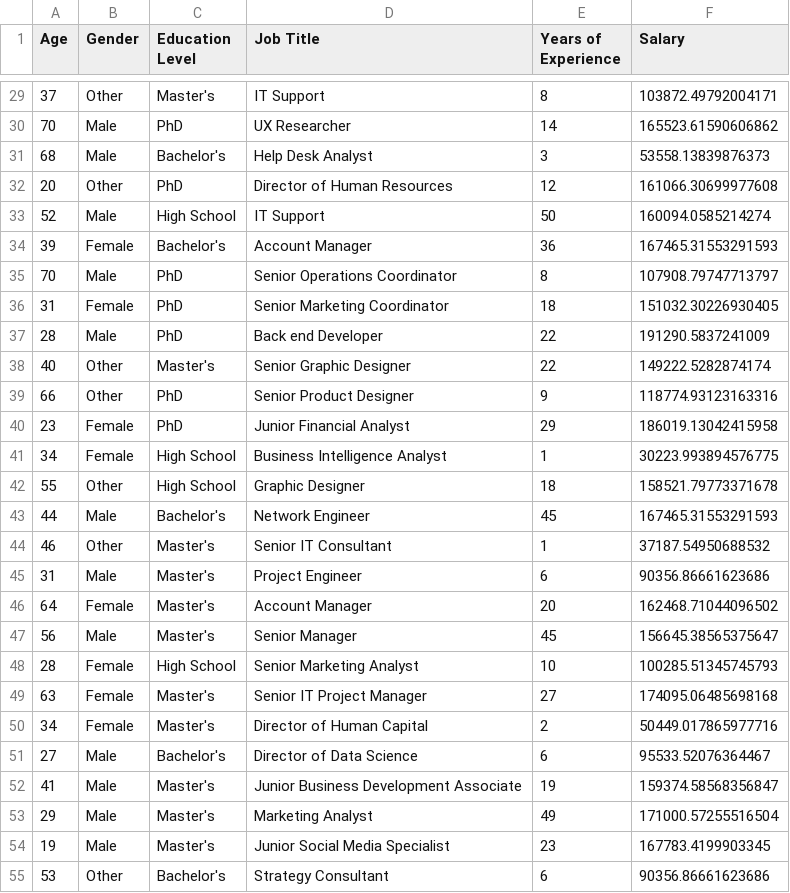
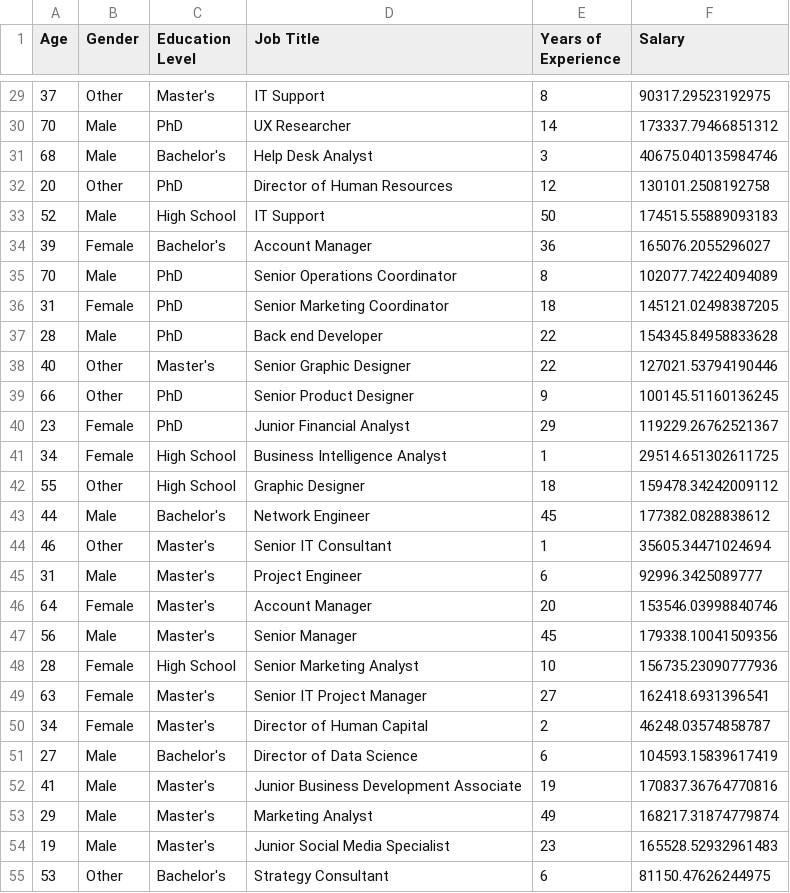
Before and after one commit to RunningFrogs/Bias-demonstration, a CSV file: models/ethical/datasets/prognosed_data/prognosed_data.csv, drawn as a sheet; only a part is shown, gaps mark what is left out; the diff covers the shown part only.

```diff
--- a/models/ethical/datasets/prognosed_data/prognosed_data.csv
+++ b/models/ethical/datasets/prognosed_data/prognosed_data.csv
@@ -29,27 +29,27 @@ Age,Gender,Education Level,Job Title,Years of Experience,Salary
-37,Other,Master's,IT Support,8,103872.49792004171
-70,Male,PhD,UX Researcher,14,165523.61590606862
-68,Male,Bachelor's,Help Desk Analyst,3,53558.13839876373
-20,Other,PhD,Director of Human Resources,12,161066.30699977608
-52,Male,High School,IT Support,50,160094.0585214274
-39,Female,Bachelor's,Account Manager,36,167465.31553291593
-70,Male,PhD,Senior Operations Coordinator,8,107908.79747713797
-31,Female,PhD,Senior Marketing Coordinator,18,151032.30226930405
-28,Male,PhD,Back end Developer,22,191290.5837241009
-40,Other,Master's,Senior Graphic Designer,22,149222.5282874174
-66,Other,PhD,Senior Product Designer,9,118774.93123163316
-23,Female,PhD,Junior Financial Analyst,29,186019.13042415958
-34,Female,High School,Business Intelligence Analyst,1,30223.993894576775
-55,Other,High School,Graphic Designer,18,158521.79773371678
-44,Male,Bachelor's,Network Engineer,45,167465.31553291593
-46,Other,Master's,Senior IT Consultant,1,37187.54950688532
-31,Male,Master's,Project Engineer,6,90356.86661623686
-64,Female,Master's,Account Manager,20,162468.71044096502
-56,Male,Master's,Senior Manager,45,156645.38565375647
-28,Female,High School,Senior Marketing Analyst,10,100285.51345745793
-63,Female,Master's,Senior IT Project Manager,27,174095.06485698168
-34,Female,Master's,Director of Human Capital,2,50449.017865977716
-27,Male,Bachelor's,Director of Data Science,6,95533.52076364467
-41,Male,Master's,Junior Business Development Associate,19,159374.58568356847
-29,Male,Master's,Marketing Analyst,49,171000.57255516504
-19,Male,Master's,Junior Social Media Specialist,23,167783.4199903345
-53,Other,Bachelor's,Strategy Consultant,6,90356.86661623686
+37,Other,Master's,IT Support,8,90317.29523192975
+70,Male,PhD,UX Researcher,14,173337.79466851312
+68,Male,Bachelor's,Help Desk Analyst,3,40675.040135984746
+20,Other,PhD,Director of Human Resources,12,130101.2508192758
+52,Male,High School,IT Support,50,174515.55889093183
+39,Female,Bachelor's,Account Manager,36,165076.2055296027
+70,Male,PhD,Senior Operations Coordinator,8,102077.74224094089
+31,Female,PhD,Senior Marketing Coordinator,18,145121.02498387205
+28,Male,PhD,Back end Developer,22,154345.84958833628
+40,Other,Master's,Senior Graphic Designer,22,127021.53794190446
+66,Other,PhD,Senior Product Designer,9,100145.51160136245
+23,Female,PhD,Junior Financial Analyst,29,119229.26762521367
+34,Female,High School,Business Intelligence Analyst,1,29514.651302611725
+55,Other,High School,Graphic Designer,18,159478.34242009112
+44,Male,Bachelor's,Network Engineer,45,177382.0828838612
+46,Other,Master's,Senior IT Consultant,1,35605.34471024694
+31,Male,Master's,Project Engineer,6,92996.3425089777
+64,Female,Master's,Account Manager,20,153546.03998840746
+56,Male,Master's,Senior Manager,45,179338.10041509356
+28,Female,High School,Senior Marketing Analyst,10,156735.23090777936
+63,Female,Master's,Senior IT Project Manager,27,162418.6931396541
+34,Female,Master's,Director of Human Capital,2,46248.03574858787
+27,Male,Bachelor's,Director of Data Science,6,104593.15839617419
+41,Male,Master's,Junior Business Development Associate,19,170837.36764770816
+29,Male,Master's,Marketing Analyst,49,168217.31874779874
+19,Male,Master's,Junior Social Media Specialist,23,165528.52932961483
+53,Other,Bachelor's,Strategy Consultant,6,81150.47626244975
```
Also changed, not shown: 73 edited cells elsewhere in this file, 37 other files.
